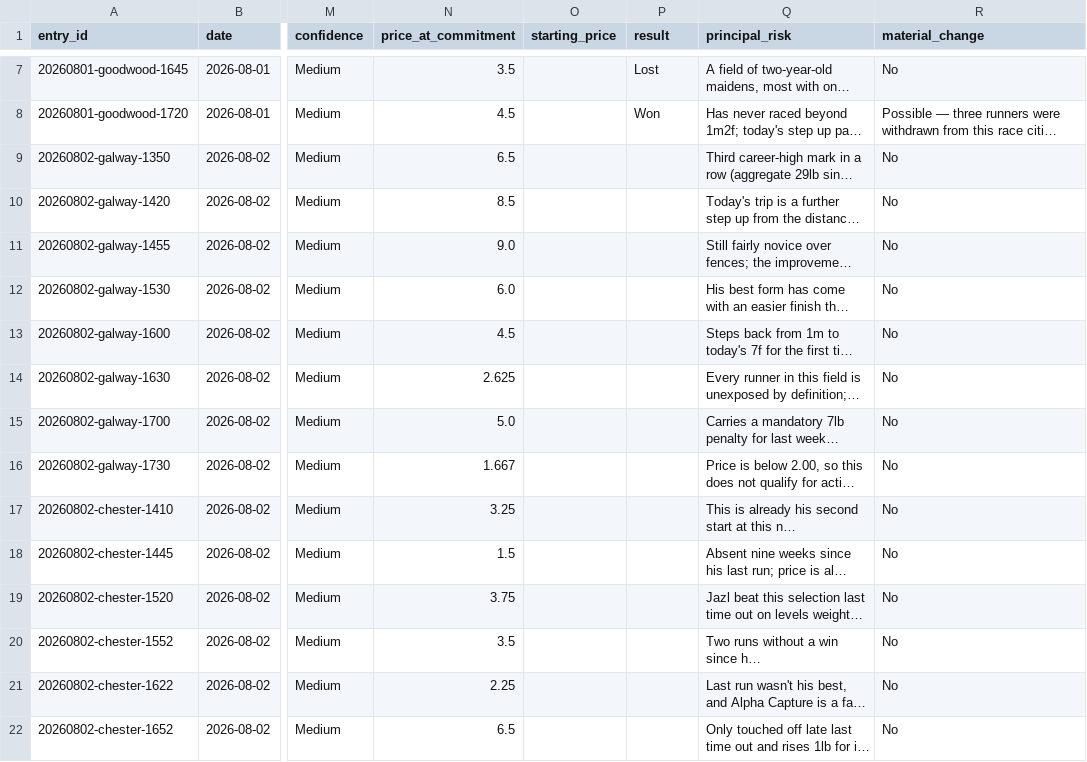
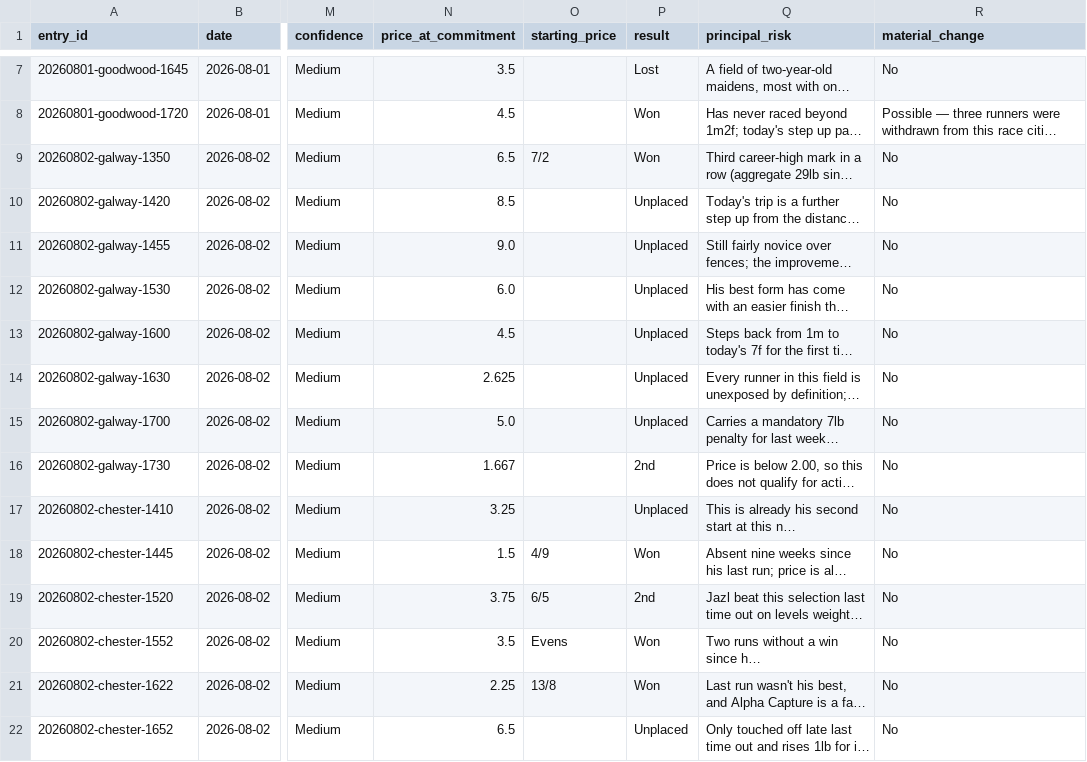
Before and after one commit to Readtherace/read-the-race, a CSV file: horses/results.csv, drawn as a sheet; only a part is shown, gaps mark what is left out; long unchanged cells end in …; the diff names each change by its address in the sheet, - before the commit and + after, or states it on an @@ line.

```diff
--- a/horses/results.csv
+++ b/horses/results.csv
-O9 (starting_price): (empty)
+O9 (starting_price): 7/2
-P9 (result): (empty)
+P9 (result): Won
-P10:P15 (result): (empty)
+P10:P15 (result): Unplaced
-P16 (result): (empty)
+P16 (result): 2nd
-P17 (result): (empty)
+P17 (result): Unplaced
-O18 (starting_price): (empty)
+O18 (starting_price): 4/9
-P18 (result): (empty)
+P18 (result): Won
-O19 (starting_price): (empty)
+O19 (starting_price): 6/5
-P19 (result): (empty)
+P19 (result): 2nd
-O20 (starting_price): (empty)
+O20 (starting_price): Evens
-P20:P21 (result): (empty)
+P20:P21 (result): Won
-O21 (starting_price): (empty)
+O21 (starting_price): 13/8
-P22 (result): (empty)
+P22 (result): Unplaced
```
Also changed, not shown: 1 other file.
